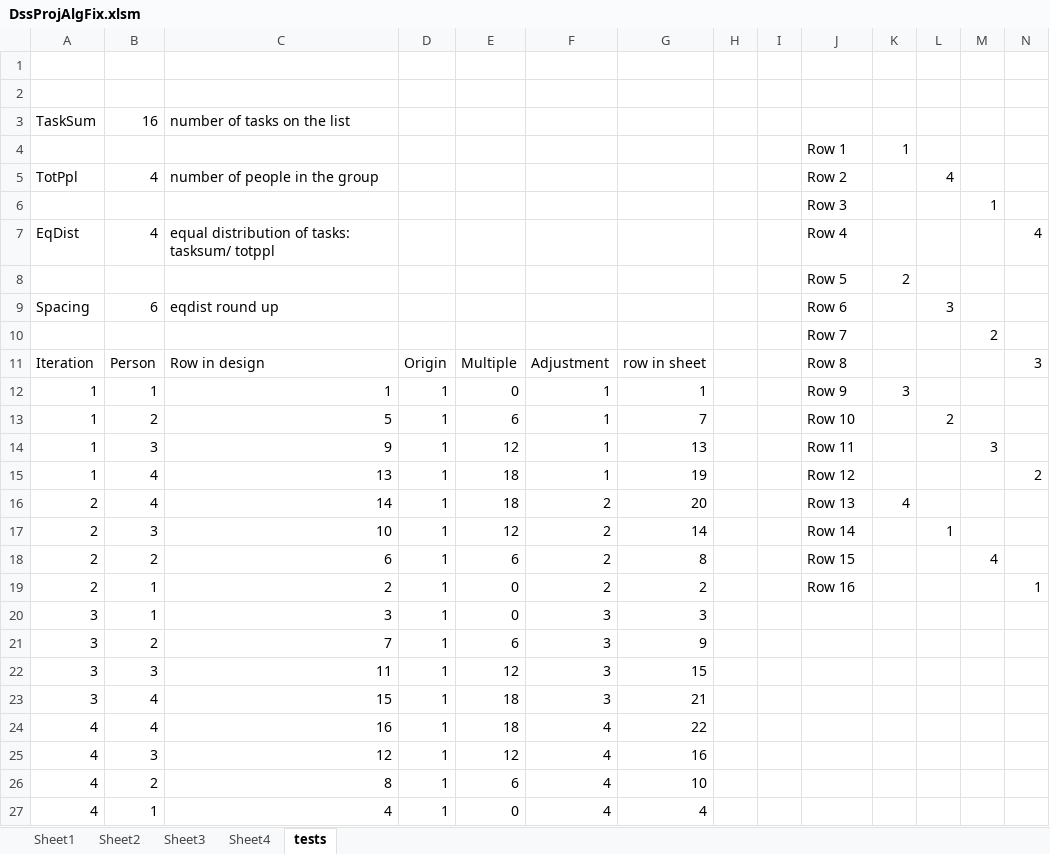
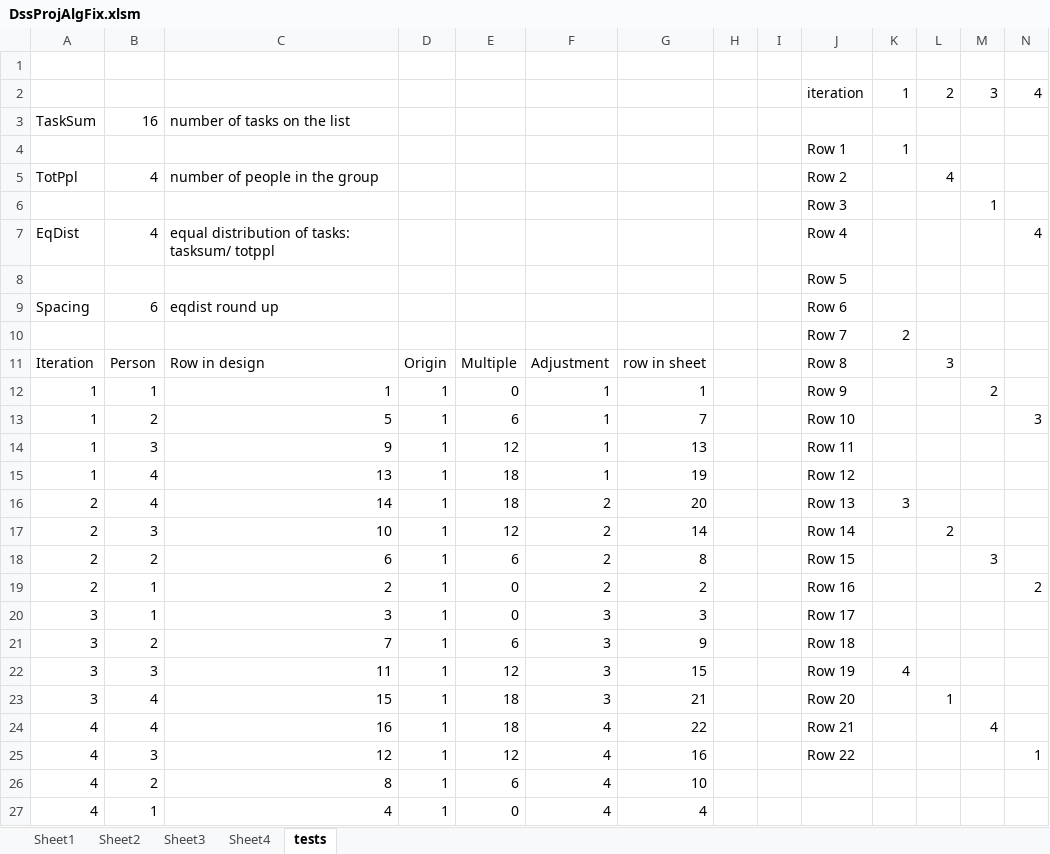
Before and after one commit to CompleteTheSquare/DecisionSupportSystem, an Excel workbook: DssProjAlgFix.xlsm, sheet tests, drawn as a sheet; values as stored, in another font and other column widths than the file's, no cell formats; removed rows and columns are numbered as before the commit, all else as after; the diff names each change by its address in the sheet, - before the commit and + after, or states it on an @@ line.

```diff
--- a/DssProjAlgFix.xlsm (sheet tests)
+++ b/DssProjAlgFix.xlsm (sheet tests)
-row 2: (empty)
+row 2:  |  |  |  |  |  |  |  |  | iteration | 1 | 2 | 3 | 4
-K8: 2
+K8: (empty)
-L9: 3
+L9: (empty)
-row 10:  |  |  |  |  |  |  |  |  | Row 7 |  |  | 2
+row 10:  |  |  |  |  |  |  |  |  | Row 7 | 2
-L11: (empty)
+L11: 3
-N11: 3
+N11: (empty)
-K12: 3
+K12: (empty)
-M12: (empty)
+M12: 2
-L13: 2
+L13: (empty)
-N13: (empty)
+N13: 3
-M14: 3
+M14: (empty)
-N15: 2
+N15: (empty)
-K16: 4
+K16: 3
-L17: 1
+L17: 2
-M18: 4
+M18: 3
-N19: 1
+N19: 2
-J20: (empty)
+J20: Row 17
-J21: (empty)
+J21: Row 18
-J22: (empty)
+J22: Row 19
-K22: (empty)
+K22: 4
-J23: (empty)
+J23: Row 20
-L23: (empty)
+L23: 1
-J24: (empty)
+J24: Row 21
-M24: (empty)
+M24: 4
-J25: (empty)
+J25: Row 22
-N25: (empty)
+N25: 1
```
Also changed, not shown: sheet Sheet2, sheet Sheet4, cell formats, 1 other file.
